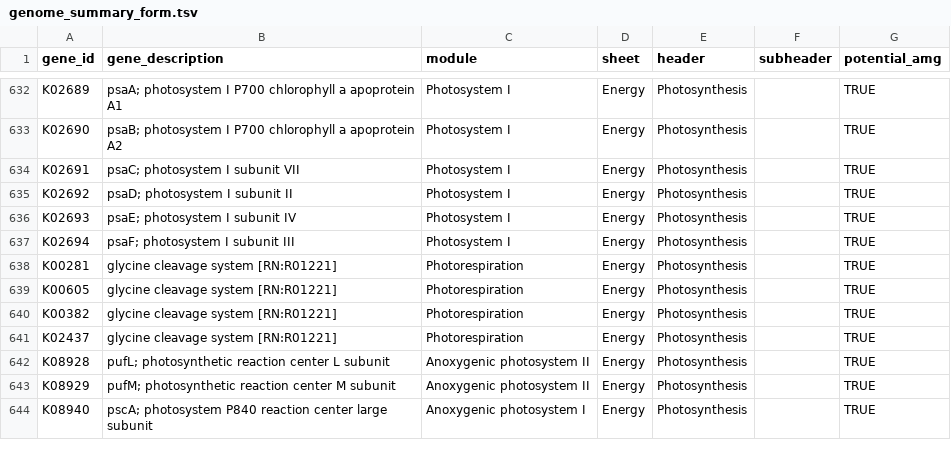
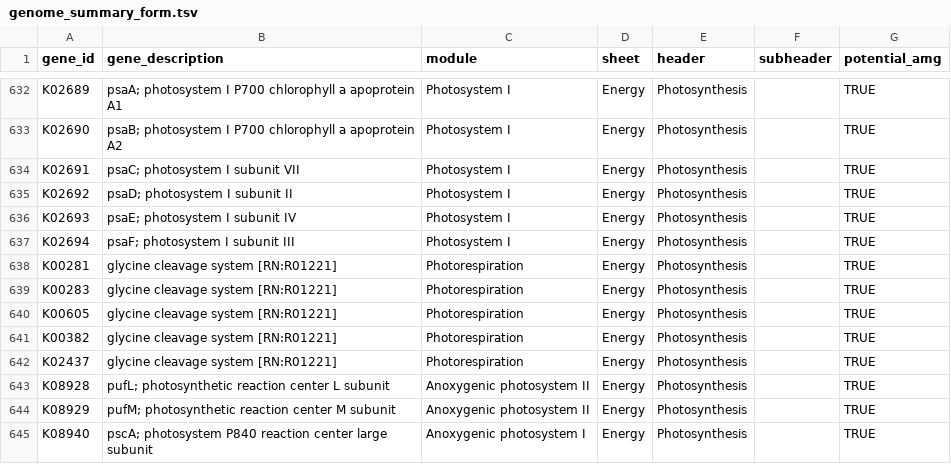
Before and after one commit to WrightonLabCSU/DRAM, a TSV file: data/genome_summary_form.tsv, drawn as a sheet; only a part is shown, gaps mark what is left out; the diff names each change by its address in the sheet, - before the commit and + after, or states it on an @@ line.

Commit message:
Add K00283 for glycine cleave system module in distillate.

```diff
--- a/data/genome_summary_form.tsv
+++ b/data/genome_summary_form.tsv
+row 639: K00283 | glycine cleavage system [RN:R01221] | Photorespiration | Energy | Photosynthesis |  | TRUE
```
